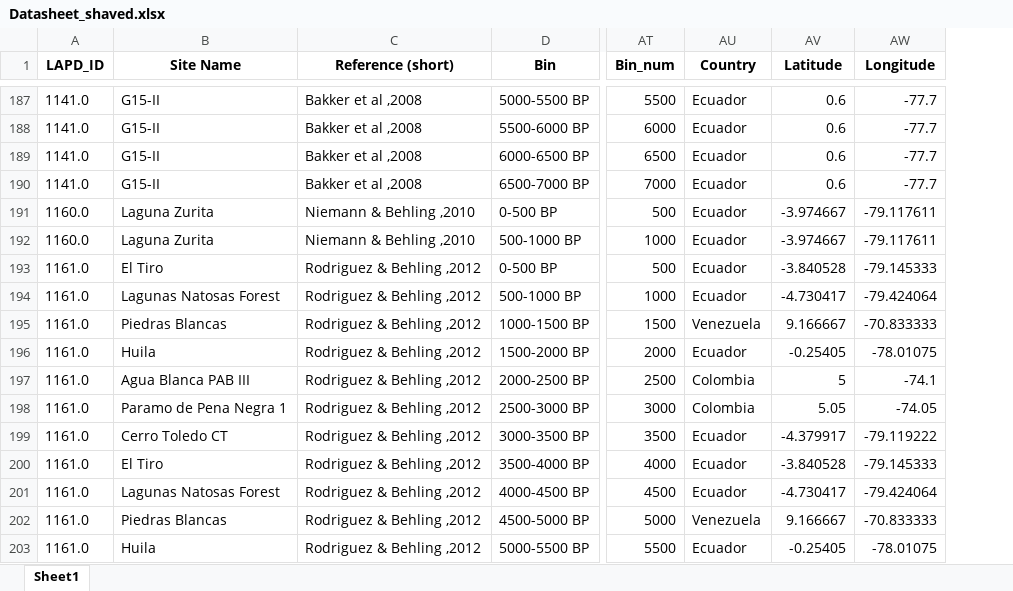
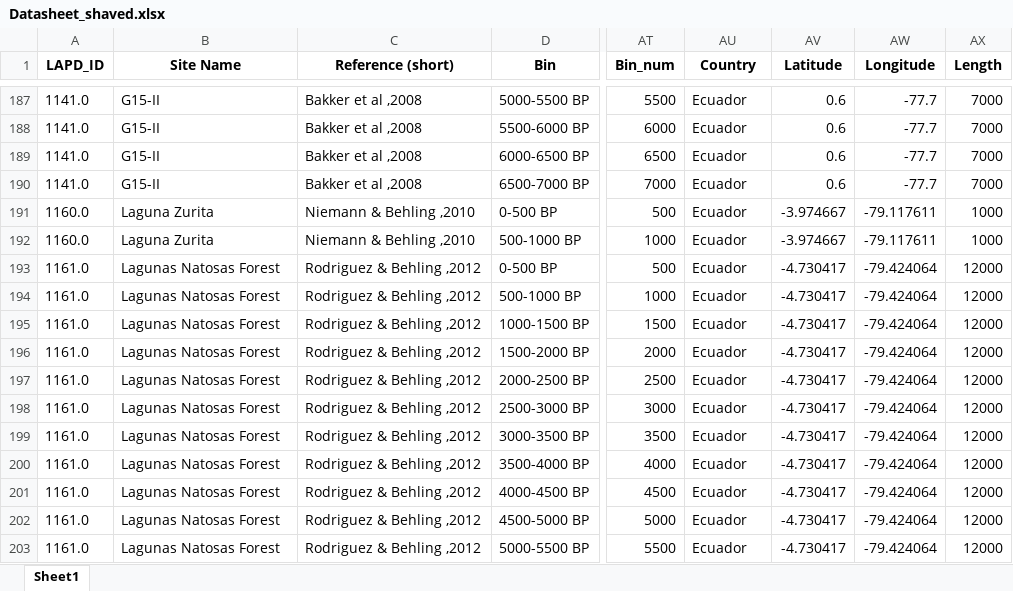
Before and after one commit to midoriyajima/humans-andes, an Excel workbook: data/Datasheet_shaved.xlsx, sheet Sheet1, drawn as a sheet; only a part is shown, gaps mark what is left out; values as stored, in another font and other column widths than the file's, no borders; the diff covers the shown part only; the diff names each change by its address in the sheet, - before the commit and + after, or states it on an @@ line.

```diff
--- a/data/Datasheet_shaved.xlsx (sheet Sheet1)
+++ b/data/Datasheet_shaved.xlsx (sheet Sheet1)
+column AX (Length), rows 187-203: 7000 | 7000 | 7000 | 7000 | 1000 | 1000 | 12000 | 12000 | 12000 | 12000 | 12000 | 12000 | 12000 | 12000 | 12000 | 12000 | 12000
-B193 (Site Name): El Tiro
+B193 (Site Name): Lagunas Natosas Forest
-AV193 (Latitude): -3.840528
+AV193 (Latitude): -4.730417
-AW193 (Longitude): -79.145333
+AW193 (Longitude): -79.424064
-B195 (Site Name): Piedras Blancas
+B195 (Site Name): Lagunas Natosas Forest
-AU195 (Country): Venezuela
+AU195 (Country): Ecuador
-AV195 (Latitude): 9.166667
+AV195 (Latitude): -4.730417
-AW195 (Longitude): -70.833333
+AW195 (Longitude): -79.424064
-B196 (Site Name): Huila
+B196 (Site Name): Lagunas Natosas Forest
-AV196 (Latitude): -0.25405
+AV196 (Latitude): -4.730417
-AW196 (Longitude): -78.01075
+AW196 (Longitude): -79.424064
-B197 (Site Name): Agua Blanca PAB III
+B197 (Site Name): Lagunas Natosas Forest
-AU197:AU198 (Country): Colombia
+AU197:AU198 (Country): Ecuador
-AV197 (Latitude): 5
+AV197 (Latitude): -4.730417
-AW197 (Longitude): -74.1
+AW197 (Longitude): -79.424064
-B198 (Site Name): Paramo de Pena Negra 1
+B198 (Site Name): Lagunas Natosas Forest
-AV198 (Latitude): 5.05
+AV198 (Latitude): -4.730417
-AW198 (Longitude): -74.05
+AW198 (Longitude): -79.424064
-B199 (Site Name): Cerro Toledo CT
+B199 (Site Name): Lagunas Natosas Forest
-AV199 (Latitude): -4.379917
+AV199 (Latitude): -4.730417
-AW199 (Longitude): -79.119222
+AW199 (Longitude): -79.424064
-B200 (Site Name): El Tiro
+B200 (Site Name): Lagunas Natosas Forest
-AV200 (Latitude): -3.840528
+AV200 (Latitude): -4.730417
-AW200 (Longitude): -79.145333
+AW200 (Longitude): -79.424064
-B202 (Site Name): Piedras Blancas
+B202 (Site Name): Lagunas Natosas Forest
-AU202 (Country): Venezuela
+AU202 (Country): Ecuador
-AV202 (Latitude): 9.166667
+AV202 (Latitude): -4.730417
-AW202 (Longitude): -70.833333
+AW202 (Longitude): -79.424064
-B203 (Site Name): Huila
+B203 (Site Name): Lagunas Natosas Forest
-AV203 (Latitude): -0.25405
+AV203 (Latitude): -4.730417
-AW203 (Longitude): -78.01075
+AW203 (Longitude): -79.424064
```
Also changed, not shown: 325 edited cells elsewhere in this sheet, data/Datasheet.xlsx, data/Table_01.xlsx, 9 other files.
